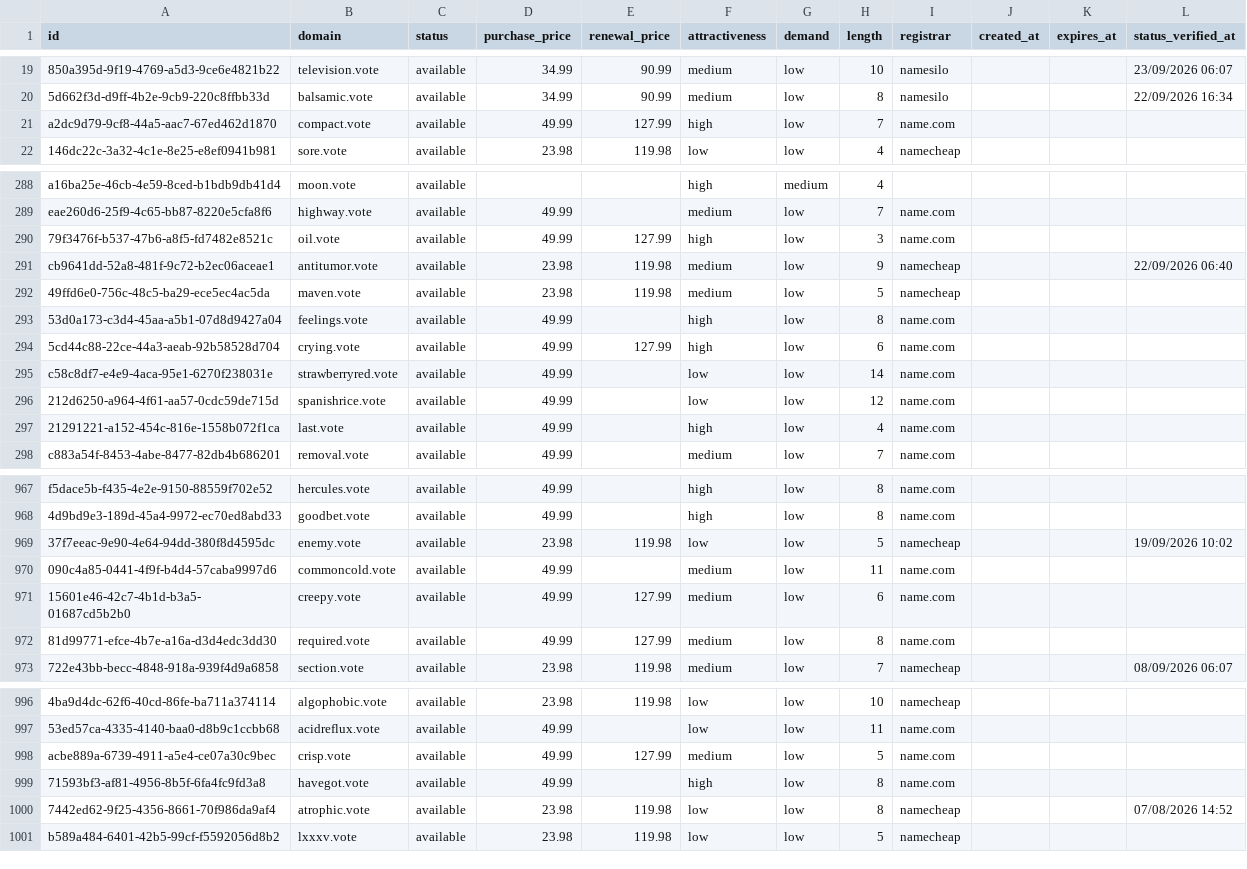
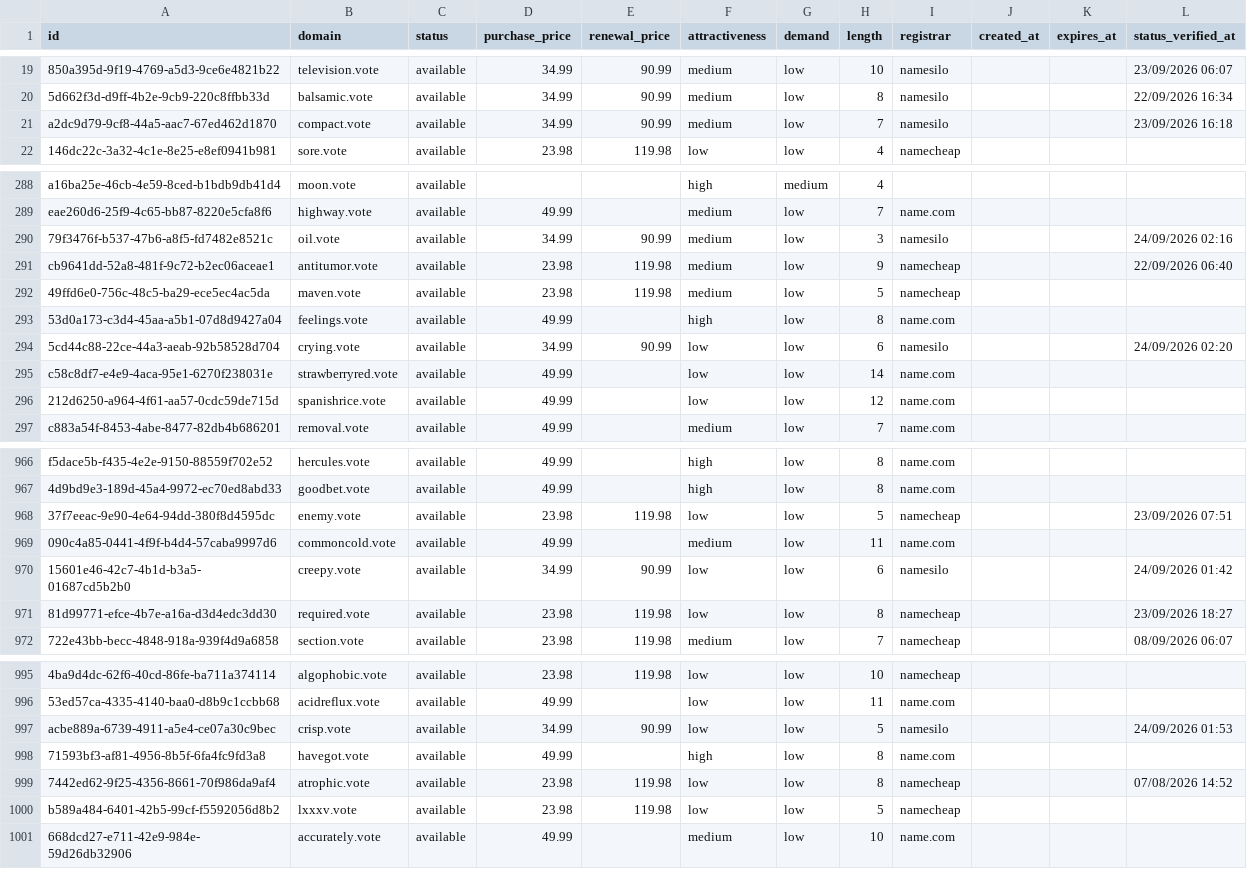
Before and after one commit to UniqueDomains/vote-oneword-domains, a CSV file: vote.csv, drawn as a sheet; only a part is shown, gaps mark what is left out; removed rows and columns are numbered as before the commit, all else as after; the diff covers the shown part only; the diff names each change by its address in the sheet, - before the commit and + after, or states it on an @@ line.

Commit message:
Domains update

```diff
--- a/vote.csv
+++ b/vote.csv
-D21 (purchase_price): 49.99
+D21 (purchase_price): 34.99
-E21 (renewal_price): 127.99
+E21 (renewal_price): 90.99
-F21 (attractiveness): high
+F21 (attractiveness): medium
-I21 (registrar): name.com
+I21 (registrar): namesilo
-L21 (status_verified_at): (empty)
+L21 (status_verified_at): 23/09/2026 16:18
-D290 (purchase_price): 49.99
+D290 (purchase_price): 34.99
-E290 (renewal_price): 127.99
+E290 (renewal_price): 90.99
-F290 (attractiveness): high
+F290 (attractiveness): medium
-I290 (registrar): name.com
+I290 (registrar): namesilo
-L290 (status_verified_at): (empty)
+L290 (status_verified_at): 24/09/2026 02:16
-D294 (purchase_price): 49.99
+D294 (purchase_price): 34.99
-E294 (renewal_price): 127.99
+E294 (renewal_price): 90.99
-F294 (attractiveness): high
+F294 (attractiveness): low
-I294 (registrar): name.com
+I294 (registrar): namesilo
-L294 (status_verified_at): (empty)
+L294 (status_verified_at): 24/09/2026 02:20
-row 297: 21291221-a152-454c-816e-1558b072f1ca | last.vote | available | 49.99 |  | high | low | 4 | name.com
-L968 (status_verified_at): 19/09/2026 10:02
+L968 (status_verified_at): 23/09/2026 07:51
-D970 (purchase_price): 49.99
+D970 (purchase_price): 34.99
-E970 (renewal_price): 127.99
+E970 (renewal_price): 90.99
-F970:F971 (attractiveness): medium
+F970:F971 (attractiveness): low
-I970 (registrar): name.com
+I970 (registrar): namesilo
-L970 (status_verified_at): (empty)
+L970 (status_verified_at): 24/09/2026 01:42
-D971 (purchase_price): 49.99
+D971 (purchase_price): 23.98
-E971 (renewal_price): 127.99
+E971 (renewal_price): 119.98
-I971 (registrar): name.com
+I971 (registrar): namecheap
-L971 (status_verified_at): (empty)
+L971 (status_verified_at): 23/09/2026 18:27
-D997 (purchase_price): 49.99
+D997 (purchase_price): 34.99
-E997 (renewal_price): 127.99
+E997 (renewal_price): 90.99
-F997 (attractiveness): medium
+F997 (attractiveness): low
-I997 (registrar): name.com
+I997 (registrar): namesilo
-L997 (status_verified_at): (empty)
+L997 (status_verified_at): 24/09/2026 01:53
+row 1001: 668dcd27-e711-42e9-984e-59d26db32906 | accurately.vote | available | 49.99 |  | medium | low | 10 | name.com
```
Also changed, not shown: 129 edited cells elsewhere in this file, 4 other files.
